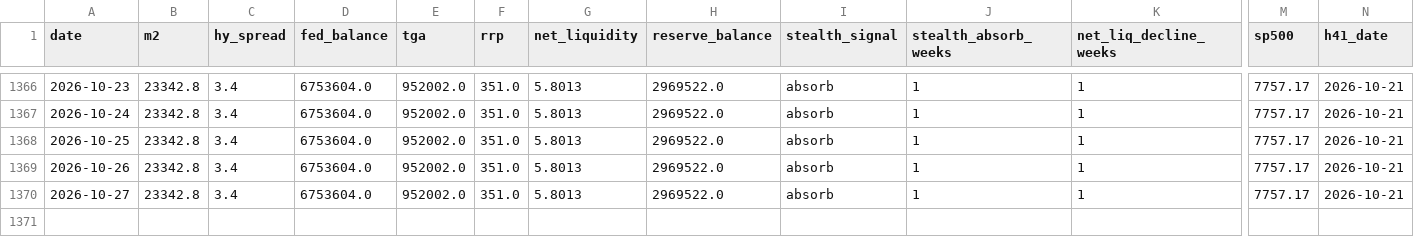
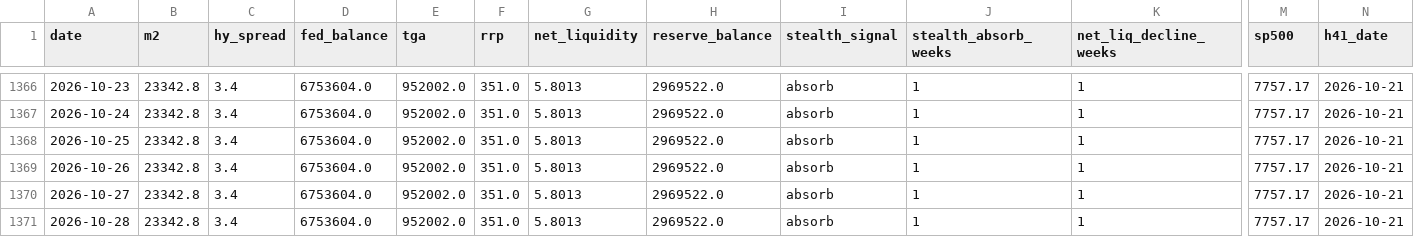
Before and after one commit to Koichi-Shigihara2/On-a-journey, a CSV file: docs/market-monitor/macro-pulse/data/05_liquidity.csv, drawn as a sheet; only a part is shown, gaps mark what is left out; rows hold the shown columns only; the diff names each change by its address in the sheet, - before the commit and + after, or states it on an @@ line.

```diff
--- a/docs/market-monitor/macro-pulse/data/05_liquidity.csv
+++ b/docs/market-monitor/macro-pulse/data/05_liquidity.csv
+row 1371: 2026-10-28 | 23342.8 | 3.4 | 6753604.0 | 952002.0 | 351.0 | 5.8013 | 2969522.0 | absorb | 1 | 1 | 7757.17 | 2026-10-21
```
Also changed, not shown: docs/market-monitor/macro-pulse/data/05_fed_context.csv, 2 other files.
